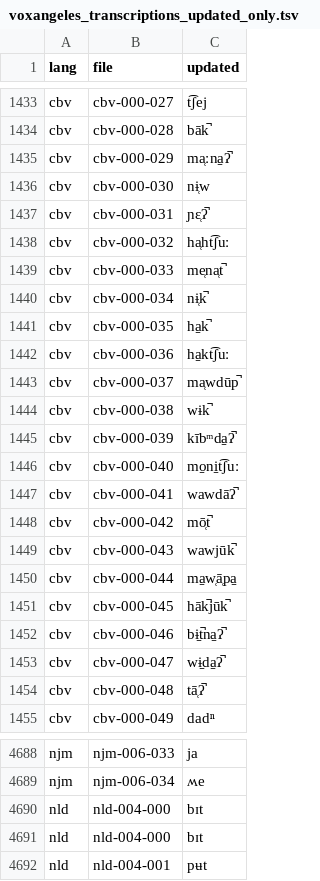
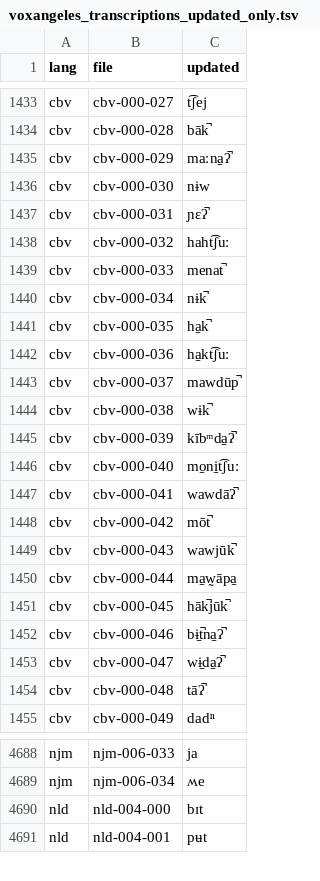
Before and after one commit to pacscilab/voxangeles, a TSV file: transcriptions/voxangeles_transcriptions_updated_only.tsv, drawn as a sheet; only a part is shown, gaps mark what is left out; the diff covers the shown part only; the diff names each change by its address in the sheet, - before the commit and + after, or states it on an @@ line.

```diff
--- a/transcriptions/voxangeles_transcriptions_updated_only.tsv
+++ b/transcriptions/voxangeles_transcriptions_updated_only.tsv
-C1435 (updated): ma̜ːna̠ʔ̚
+C1435 (updated): maːna̠ʔ̚
-C1436 (updated): nɨ̜w
+C1436 (updated): nɨw
-C1437 (updated): ɲɛ̜ʔ̚
+C1437 (updated): ɲɛʔ̚
-C1438 (updated): ha̜ht͡ʃuː
+C1438 (updated): haht͡ʃuː
-C1439 (updated): me̜na̜t̚
+C1439 (updated): menat̚
-C1440 (updated): nɨ̜k̚
+C1440 (updated): nɨk̚
-C1443 (updated): ma̜wdūp̚
+C1443 (updated): mawdūp̚
-C1448 (updated): mō̜t̚
+C1448 (updated): mōt̚
-C1450 (updated): ma̠w̜ā̜pa̠
+C1450 (updated): ma̠w̰āpa̠
-C1454 (updated): tā̜ʔ̚
+C1454 (updated): tāʔ̚
-row 4690: nld | nld-004-000 | bɪt
```
Also changed, not shown: 41 edited cells elsewhere in this file, transcriptions/voxangeles_transcriptions.tsv, 10 other files.
